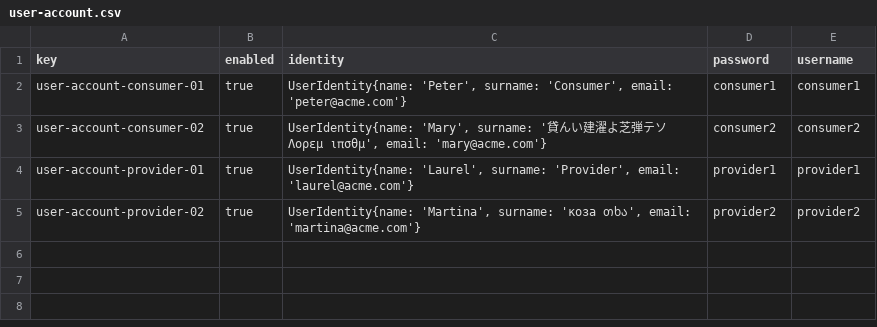
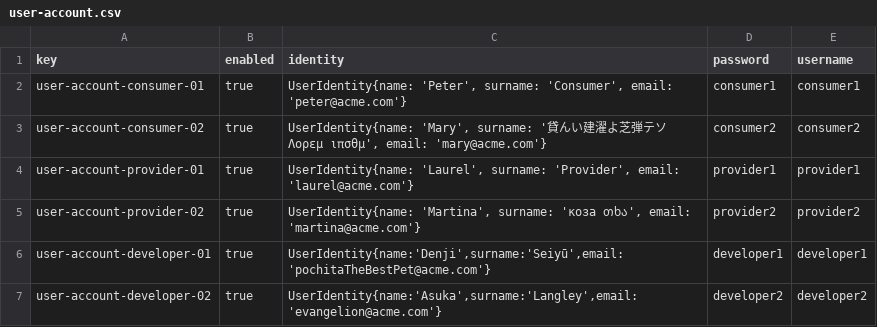
Before and after one commit to karyouben/Acme-SF-D04, a CSV file: src/main/webapp/WEB-INF/resources/sample-data/user-account.csv, drawn as a sheet.

```diff
--- a/src/main/webapp/WEB-INF/resources/sample-data/user-account.csv
+++ b/src/main/webapp/WEB-INF/resources/sample-data/user-account.csv
@@ -5 +5,3 @@ user-account-provider-01,true,"UserIdentity{name: 'Laurel', surname: 'Provider',
 user-account-provider-02,true,"UserIdentity{name: 'Martina', surname: 'коза თხა', email: 'martina@acme.com'}",provider2,provider2
+user-account-developer-01,true,"UserIdentity{name:'Denji',surname:'Seiyū',email:'pochitaTheBestPet@acme.com'}",developer1,developer1
+user-account-developer-02,true,"UserIdentity{name:'Asuka',surname:'Langley',email:'evangelion@acme.com'}",developer2,developer2
```
Also changed, not shown: 9 other files.
